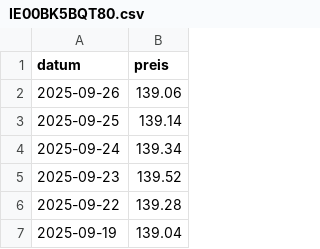
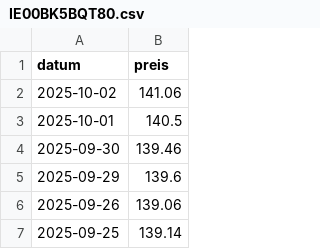
Before and after one commit to soeren-schwabbauer/finanzen-prices, a CSV file: data/depot/IE00BK5BQT80.csv, drawn as a sheet; only a part is shown; the shorter side is filled out with more unchanged rows; the diff names each change by its address in the sheet, - before the commit and + after, or states it on an @@ line.

```diff
--- a/data/depot/IE00BK5BQT80.csv
+++ b/data/depot/IE00BK5BQT80.csv
+row 2: 2025-10-02 | 141.06
+row 3: 2025-10-01 | 140.5
+row 4: 2025-09-30 | 139.46
+row 5: 2025-09-29 | 139.6
```
Also changed, not shown: data/wallet/BTC.csv, prices.csv.
